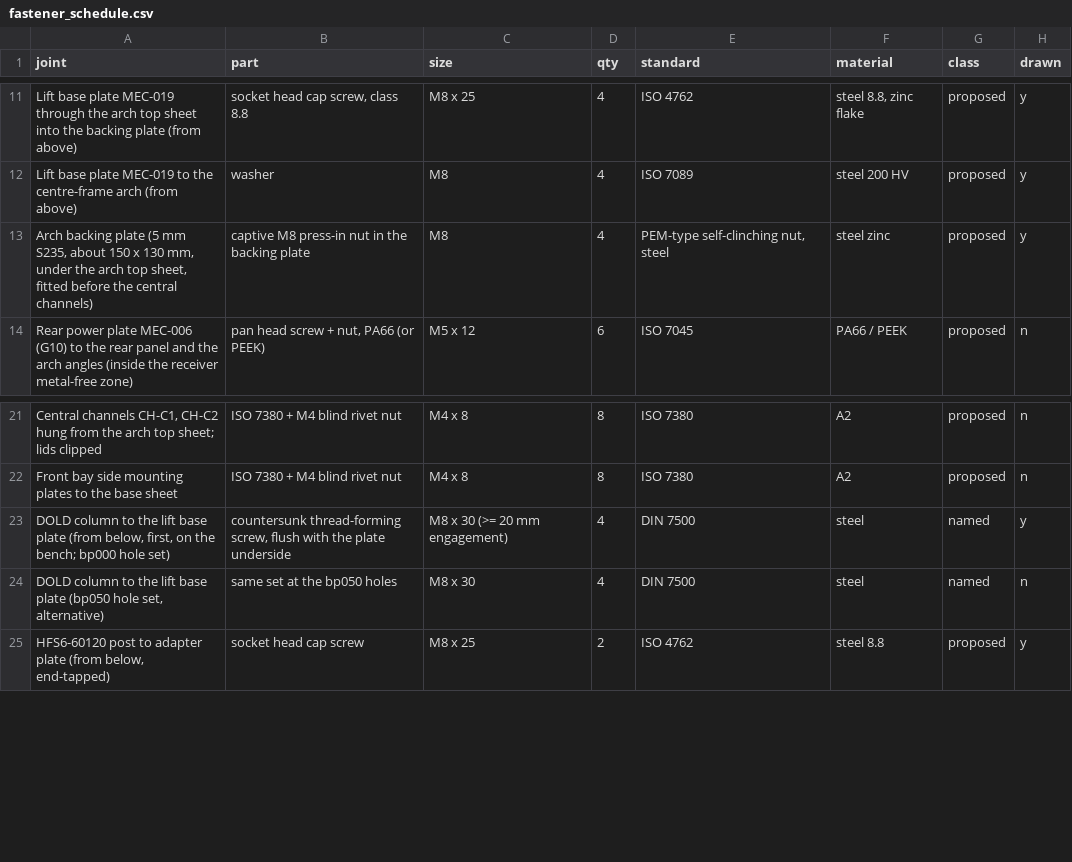
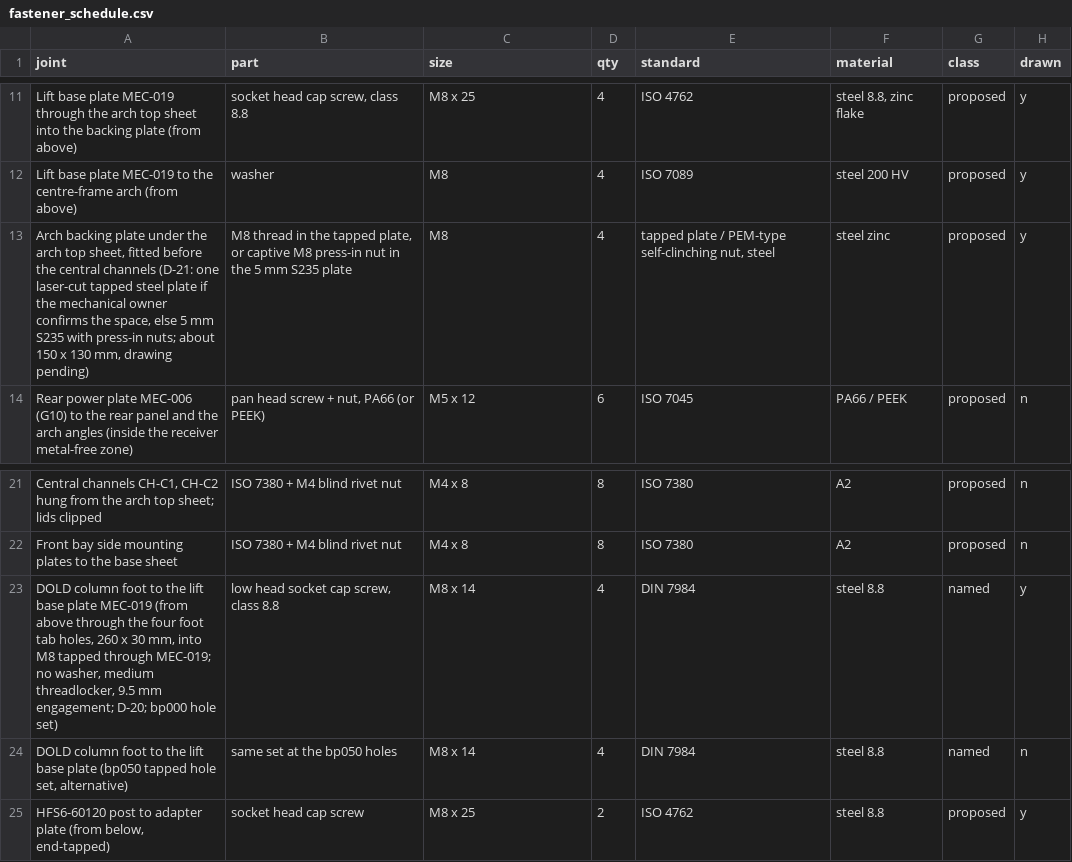
Before and after one commit to openAMRobot/openamrobot-docs, a CSV file: docs/assets/roadmap/model/fastener_schedule.csv, drawn as a sheet; only a part is shown, gaps mark what is left out; the diff names each change by its address in the sheet, - before the commit and + after, or states it on an @@ line.

```diff
--- a/docs/assets/roadmap/model/fastener_schedule.csv
+++ b/docs/assets/roadmap/model/fastener_schedule.csv
-A13 (joint): …backing plate (5 mm S235, about 150 x 130 mm, under the arch top sheet, fitted before the central channels)
+A13 (joint): …backing plate under the arch top sheet, fitted before the central channels (D-21: one laser-cut tapped steel plate if the mechanical owner confirms the space, else 5 mm S235 with press-in nuts; about 150 x 130 mm, drawing pending)
-B13 (part): captive M8 press-in nut in the backing plate
+B13 (part): M8 thread in the tapped plate, or captive M8 press-in nut in the 5 mm S235 plate
-E13 (standard): PEM-type self-clinching nut, steel
+E13 (standard): tapped plate / PEM-type self-clinching nut, steel
-A23 (joint): DOLD column to the lift base plate (from below, first, on the bench; bp000 hole…
+A23 (joint): DOLD column foot to the lift base plate MEC-019 (from above through the four foot tab holes, 260 x 30 mm, into M8 tapped through MEC-019; no washer, medium threadlocker, 9.5 mm engagement; D-20; bp000 hole…
-B23 (part): countersunk thread-forming screw, flush with the plate underside
+B23 (part): low head socket cap screw, class 8.8
-C23 (size): M8 x 30 (>= 20 mm engagement)
+C23 (size): M8 x 14
-E23:E24 (standard): DIN 7500
+E23:E24 (standard): DIN 7984
-F23:F24 (material): steel
+F23:F24 (material): steel 8.8
-A24 (joint): DOLD column to the lift base plate (bp050 hole set,…
+A24 (joint): DOLD column foot to the lift base plate (bp050 tapped hole set,…
-C24 (size): M8 x 30
+C24 (size): M8 x 14
```
Also changed, not shown: docs/assets/roadmap/model/assembly_sequence.csv, docs/assets/roadmap/model/bom_coverage.csv, 15 other files.
